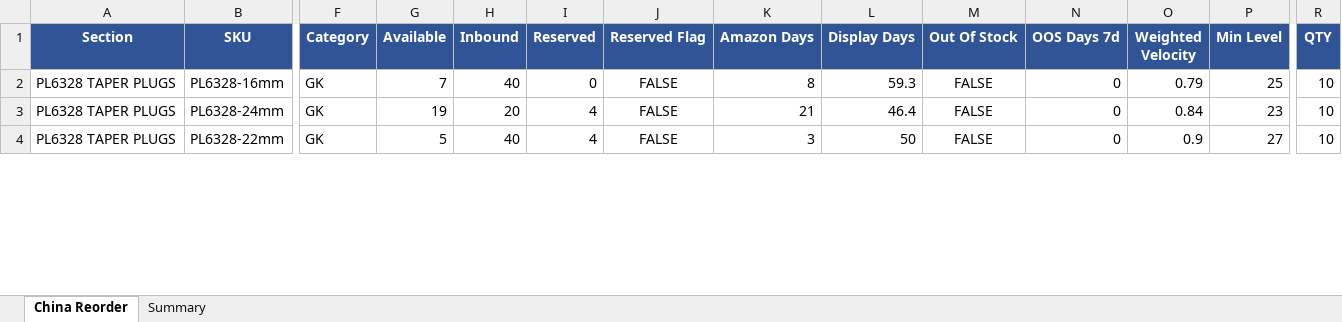
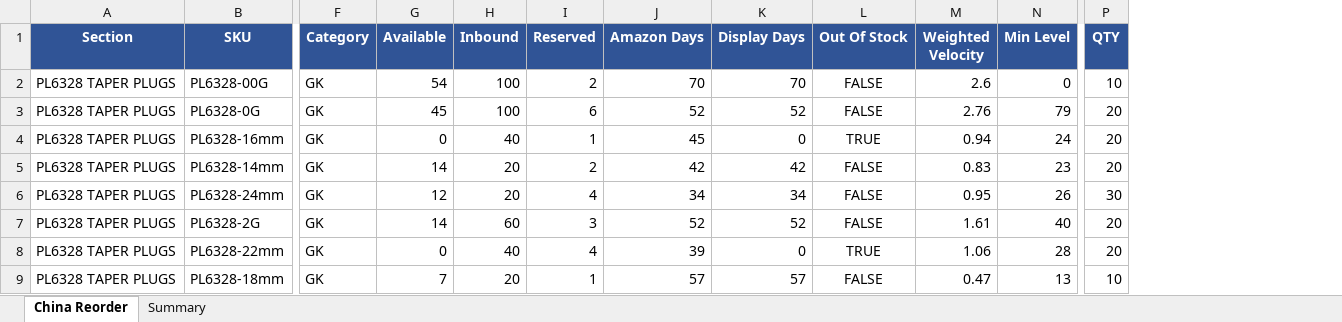
Before and after one commit to frolovdo/bodyj4you, an Excel workbook: china-dashboard/public/data/latest.xlsx, sheet China Reorder, drawn as a sheet; only a part is shown, gaps mark what is left out; values as stored, in another font and other column widths than the file's, no borders; charts and pictures not drawn; removed rows and columns are numbered as before the commit, all else as after; rows hold the shown columns only; the diff covers the shown part only; the diff names each change by its address in the sheet, - before the commit and + after, or states it on an @@ line.

```diff
--- a/china-dashboard/public/data/latest.xlsx (sheet China Reorder)
+++ b/china-dashboard/public/data/latest.xlsx (sheet China Reorder)
-column J (Reserved Flag), rows 2-4: all FALSE
-column N (OOS Days 7d), rows 2-4: all 0
+row 2: PL6328 TAPER PLUGS | PL6328-00G | GK | 54 | 100 | 2 | 70 | 70 | FALSE | 2.6 | 0 | 10
+row 3: PL6328 TAPER PLUGS | PL6328-0G | GK | 45 | 100 | 6 | 52 | 52 | FALSE | 2.76 | 79 | 20
-G4 (Available): 7
+G4 (Available): 0
-I4 (Reserved): 0
+I4 (Reserved): 1
-J4 (Amazon Days): 8
+J4 (Amazon Days): 45
-K4 (Display Days): 59.3
+K4 (Display Days): 0
-L4 (Out Of Stock): FALSE
+L4 (Out Of Stock): TRUE
-M4 (Weighted Velocity): 0.79
+M4 (Weighted Velocity): 0.94
-N4 (Min Level): 25
+N4 (Min Level): 24
-P4 (QTY): 10
+P4 (QTY): 20
+row 5: PL6328 TAPER PLUGS | PL6328-14mm | GK | 14 | 20 | 2 | 42 | 42 | FALSE | 0.83 | 23 | 20
-G6 (Available): 19
+G6 (Available): 12
-J6 (Amazon Days): 21
+J6 (Amazon Days): 34
-K6 (Display Days): 46.4
+K6 (Display Days): 34
-M6 (Weighted Velocity): 0.84
+M6 (Weighted Velocity): 0.95
-N6 (Min Level): 23
+N6 (Min Level): 26
-P6 (QTY): 10
+P6 (QTY): 30
+row 7: PL6328 TAPER PLUGS | PL6328-2G | GK | 14 | 60 | 3 | 52 | 52 | FALSE | 1.61 | 40 | 20
-G8 (Available): 5
+G8 (Available): 0
-J8 (Amazon Days): 3
+J8 (Amazon Days): 39
-K8 (Display Days): 50
+K8 (Display Days): 0
-L8 (Out Of Stock): FALSE
+L8 (Out Of Stock): TRUE
-M8 (Weighted Velocity): 0.9
+M8 (Weighted Velocity): 1.06
-N8 (Min Level): 27
+N8 (Min Level): 28
-P8 (QTY): 10
+P8 (QTY): 20
+row 9: PL6328 TAPER PLUGS | PL6328-18mm | GK | 7 | 20 | 1 | 57 | 57 | FALSE | 0.47 | 13 | 10
```
Also changed, not shown: 24 added rows, 1 removed row and 149 edited cells elsewhere in this sheet, sheet Summary, charts or pictures, miami-dashboard/public/data/latest.xlsx, 2 other files.
